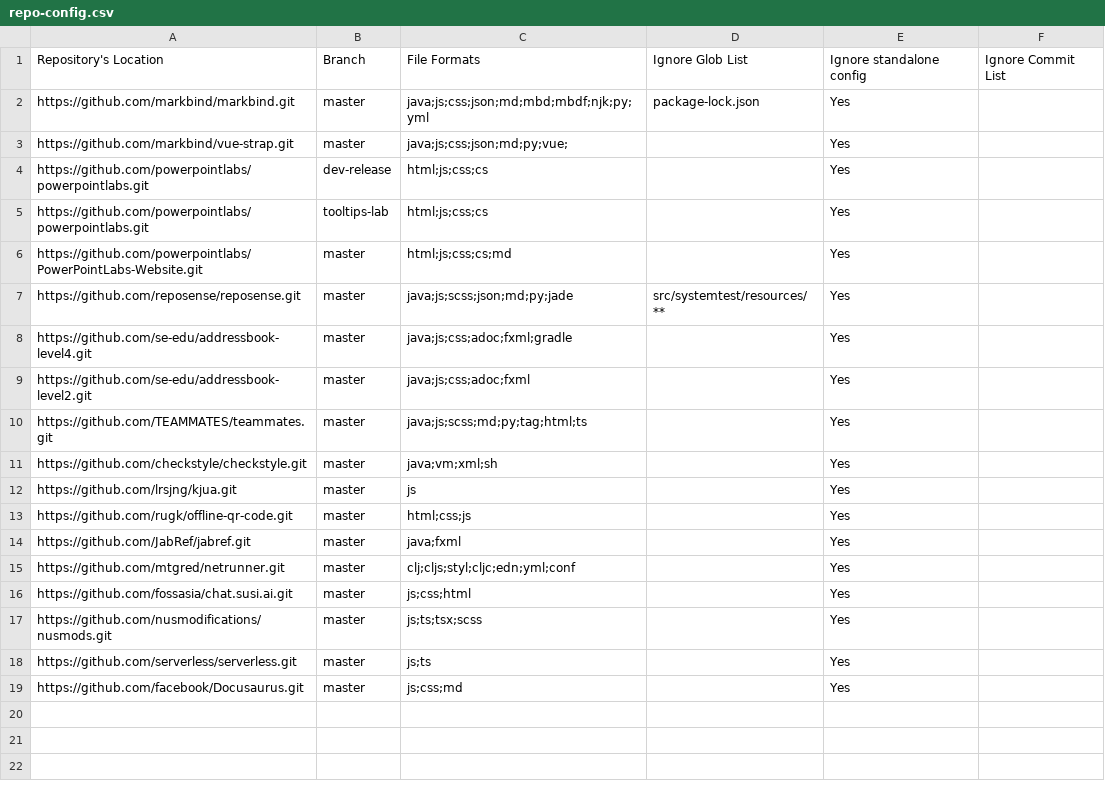
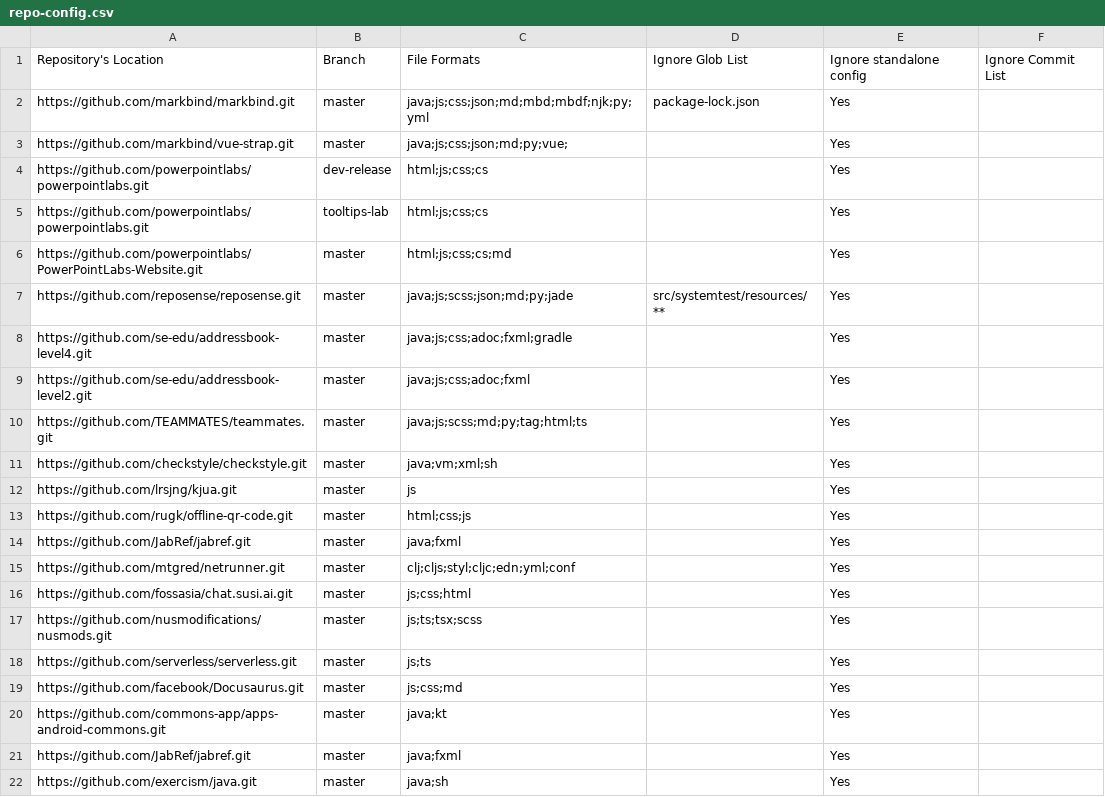
Before and after one commit to ongspxm/2019-dashboard, a CSV file: configs/repo-config.csv, drawn as a sheet.

```diff
--- a/configs/repo-config.csv
+++ b/configs/repo-config.csv
@@ -19 +19,4 @@ https://github.com/serverless/serverless.git,master,js;ts,,Yes,
 https://github.com/facebook/Docusaurus.git,master,js;css;md,,Yes,
+https://github.com/commons-app/apps-android-commons.git,master,java;kt,,Yes,
+https://github.com/JabRef/jabref.git,master,java;fxml,,Yes,
+https://github.com/exercism/java.git,master,java;sh,,Yes,
```
Also changed, not shown: configs/author-config.csv.
